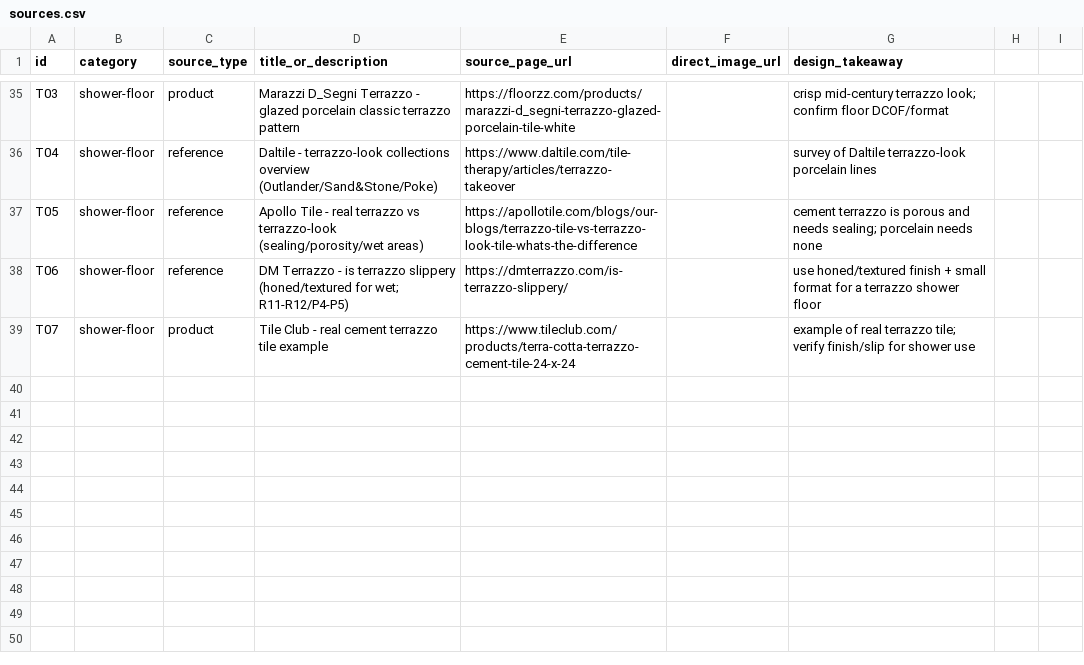
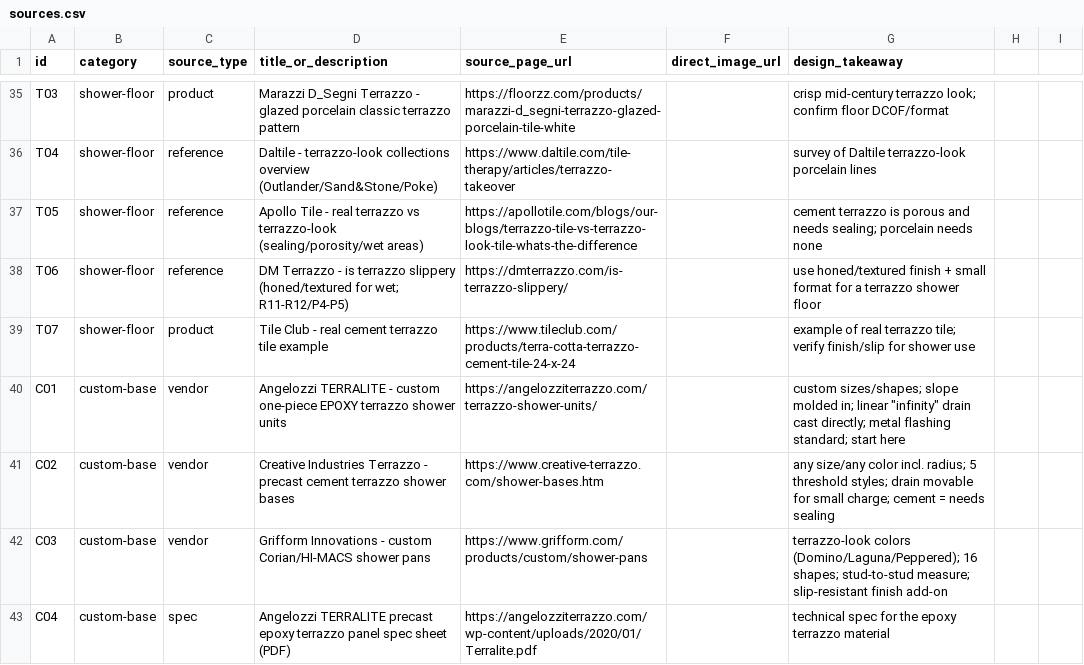
Before and after one commit to duncanscott/eichler-bathroom, a CSV file: master-bath-inspiration-2/sources.csv, drawn as a sheet; only a part is shown, gaps mark what is left out; the diff names each change by its address in the sheet, - before the commit and + after, or states it on an @@ line.

```diff
--- a/master-bath-inspiration-2/sources.csv
+++ b/master-bath-inspiration-2/sources.csv
+row 40: C01 | custom-base | vendor | Angelozzi TERRALITE - custom one-piece EPOXY terrazzo shower units | https://angelozziterrazzo.com/terrazzo-shower-units/ |  | custom sizes/shapes; slope molded in; linear "infinity" drain cast directly; metal flashing standard; start here
+row 41: C02 | custom-base | vendor | Creative Industries Terrazzo - precast cement terrazzo shower bases | https://www.creative-terrazzo.com/shower-bases.htm |  | any size/any color incl. radius; 5 threshold styles; drain movable for small charge; cement = needs sealing
+row 42: C03 | custom-base | vendor | Grifform Innovations - custom Corian/HI-MACS shower pans | https://www.grifform.com/products/custom/shower-pans |  | terrazzo-look colors (Domino/Laguna/Peppered); 16 shapes; stud-to-stud measure; slip-resistant finish add-on
+row 43: C04 | custom-base | spec | Angelozzi TERRALITE precast epoxy terrazzo panel spec sheet (PDF) | https://angelozziterrazzo.com/wp-content/uploads/2020/01/Terralite.pdf |  | technical spec for the epoxy terrazzo material
```
Also changed, not shown: 3 other files.
